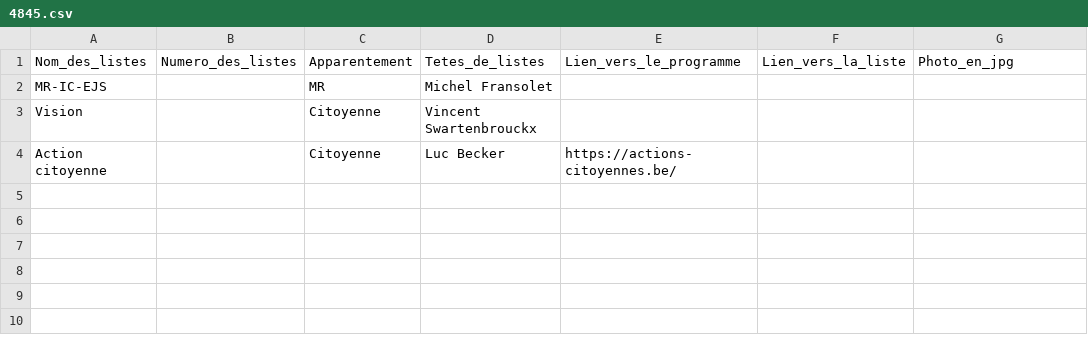
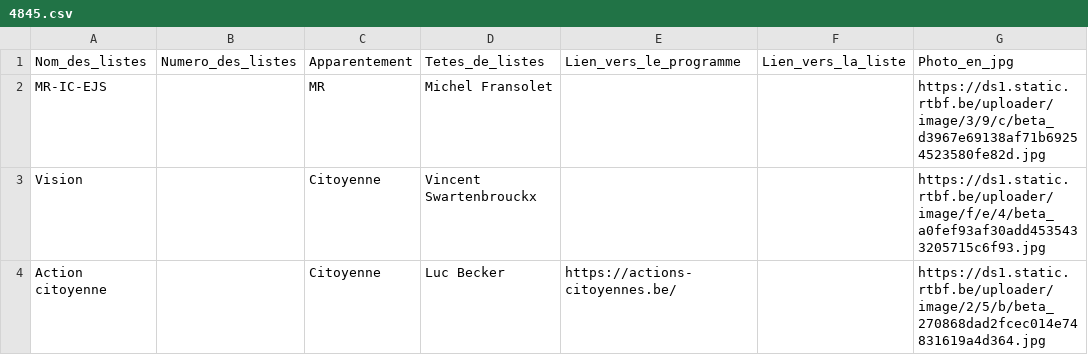
Before and after one commit to amcaw/electionslists, a CSV file: 4845.csv, drawn as a sheet.

Commit message:
Upload CSV file

```diff
--- a/4845.csv
+++ b/4845.csv
@@ -1,4 +1,4 @@
 Nom_des_listes,Numero_des_listes,Apparentement,Tetes_de_listes,Lien_vers_le_programme,Lien_vers_la_liste,Photo_en_jpg
-MR-IC-EJS,,MR,Michel Fransolet,,,
-Vision,,Citoyenne,Vincent Swartenbrouckx,,,
-Action citoyenne,,Citoyenne,Luc Becker,https://actions-citoyennes.be/,,
+MR-IC-EJS,,MR,Michel Fransolet,,,https://ds1.static.rtbf.be/uploader/image/3/9/c/beta_d3967e69138af71b69254523580fe82d.jpg
+Vision,,Citoyenne,Vincent Swartenbrouckx,,,https://ds1.static.rtbf.be/uploader/image/f/e/4/beta_a0fef93af30add4535433205715c6f93.jpg
+Action citoyenne,,Citoyenne,Luc Becker,https://actions-citoyennes.be/,,https://ds1.static.rtbf.be/uploader/image/2/5/b/beta_270868dad2fcec014e74831619a4d364.jpg
```
